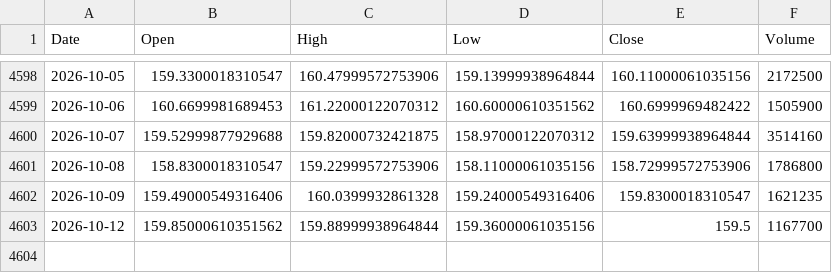
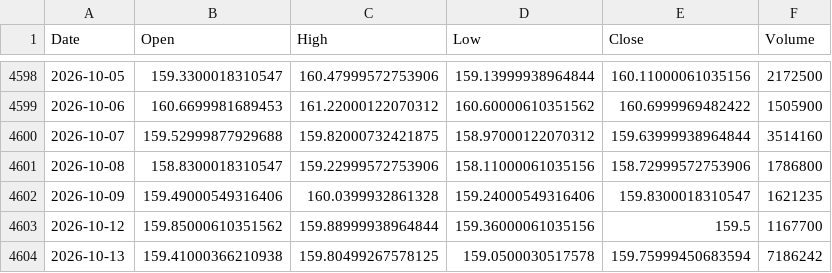
Before and after one commit to culolom/200sm-backtest, a CSV file: data/VT.csv, drawn as a sheet; only a part is shown, gaps mark what is left out.

```diff
--- a/data/VT.csv
+++ b/data/VT.csv
@@ -4603 +4603,2 @@ Date,Open,High,Low,Close,Volume
 2026-10-12,159.85000610351562,159.88999938964844,159.36000061035156,159.5,1167700
+2026-10-13,159.41000366210938,159.80499267578125,159.0500030517578,159.75999450683594,7186242
```
Also changed, not shown: data/0050.TW.csv, data/00631L.TW.csv, 5 other files.
